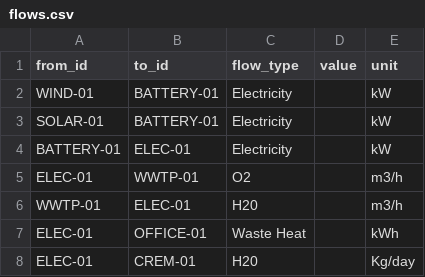
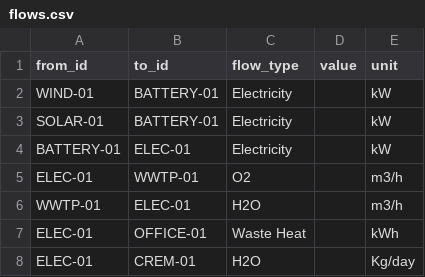
Before and after one commit to hishvm0/IS2H4C-DT, a CSV file: map/data/flows.csv, drawn as a sheet.

Commit message:
Add map integration and data loading functionality

```diff
--- a/map/data/flows.csv
+++ b/map/data/flows.csv
@@ -5,4 +5,4 @@ BATTERY-01,ELEC-01,Electricity,,kW
 ELEC-01,WWTP-01,O2,,m3/h
-WWTP-01,ELEC-01,H20,,m3/h
+WWTP-01,ELEC-01,H2O,,m3/h
 ELEC-01,OFFICE-01,Waste Heat,,kWh
-ELEC-01,CREM-01,H20,,Kg/day
+ELEC-01,CREM-01,H2O,,Kg/day
```
Also changed, not shown: 2 other files.
